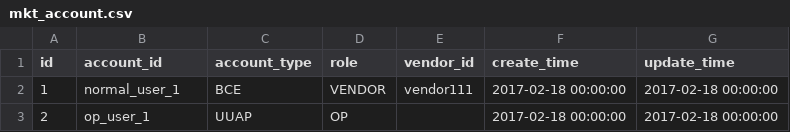
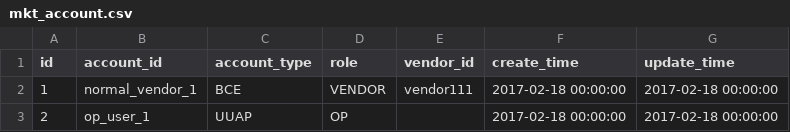
Before and after one commit to tzp3832076/cloudmarket-iac, a CSV file: mkt-iac-common-test/src/main/resources/com/baidu/bce/mkt/dataset/mkt_account.csv, drawn as a sheet.

```diff
--- a/mkt-iac-common-test/src/main/resources/com/baidu/bce/mkt/dataset/mkt_account.csv
+++ b/mkt-iac-common-test/src/main/resources/com/baidu/bce/mkt/dataset/mkt_account.csv
@@ -1,3 +1,3 @@
 id, account_id, account_type, role, vendor_id, create_time, update_time
-1, normal_user_1, BCE, VENDOR, vendor111, 2017-02-18 00:00:00, 2017-02-18 00:00:00
+1, normal_vendor_1, BCE, VENDOR, vendor111, 2017-02-18 00:00:00, 2017-02-18 00:00:00
 2, op_user_1, UUAP, OP, , 2017-02-18 00:00:00, 2017-02-18 00:00:00
```
Also changed, not shown: 16 other files.
